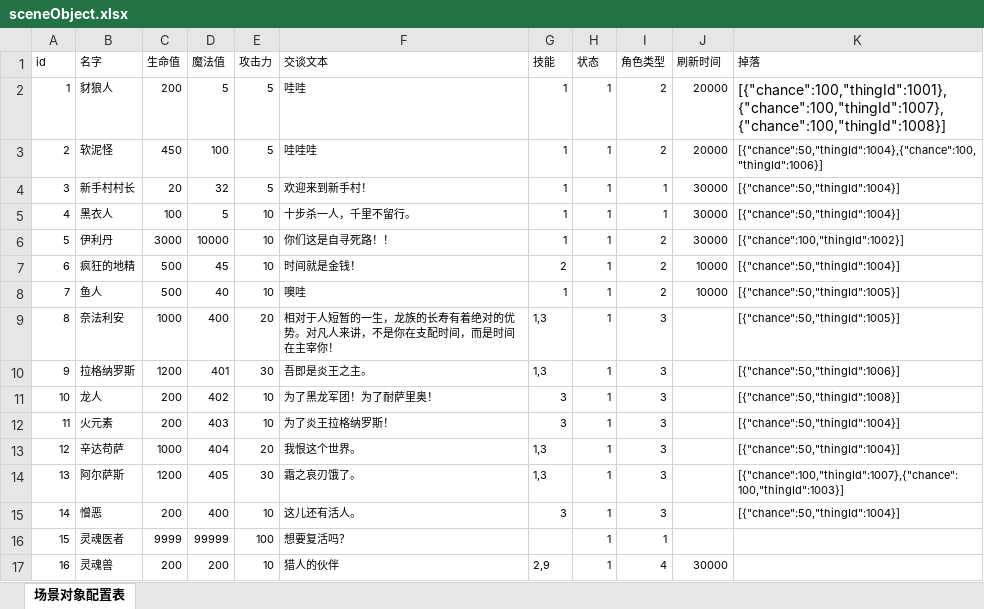
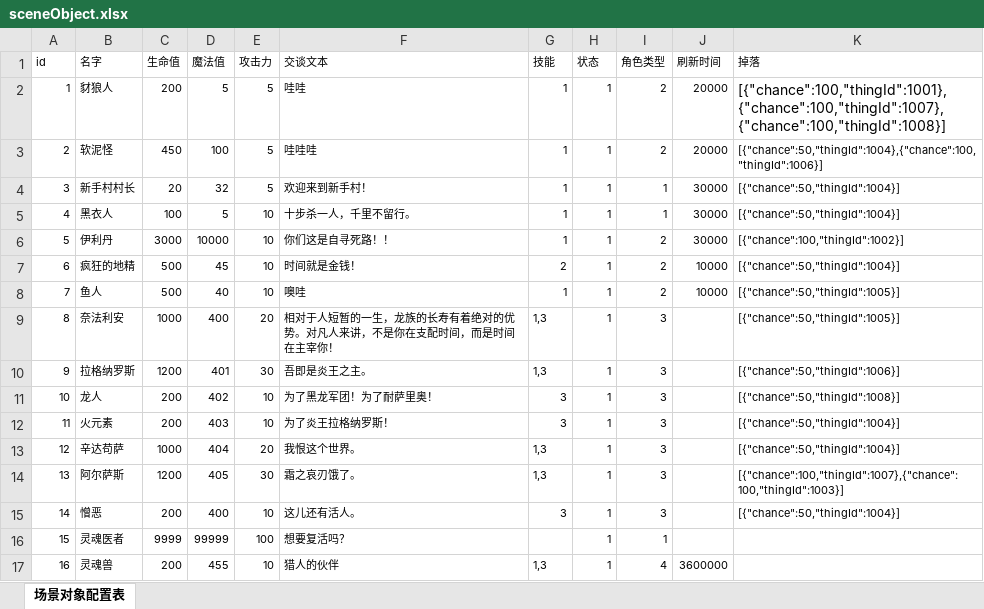
Before and after one commit to gonefuture/mmorpg, an Excel workbook: gameserver/src/main/resources/gameData/sceneObject.xlsx, sheet 场景对象配置表, drawn as a sheet; values as stored, in another font and other column widths than the file's, no borders; the diff names each change by its address in the sheet, - before the commit and + after, or states it on an @@ line.

```diff
--- a/gameserver/src/main/resources/gameData/sceneObject.xlsx (sheet 场景对象配置表)
+++ b/gameserver/src/main/resources/gameData/sceneObject.xlsx (sheet 场景对象配置表)
-D17 (魔法值): 200
+D17 (魔法值): 455
-G17 (技能): 2,9
+G17 (技能): 1,3
-J17 (刷新时间): 30000
+J17 (刷新时间): 3600000
```
Also changed, not shown: gameserver/src/main/resources/gameData/skill.xlsx, 11 other files.
